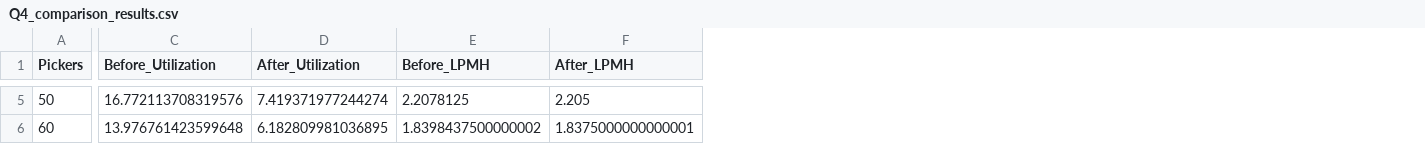
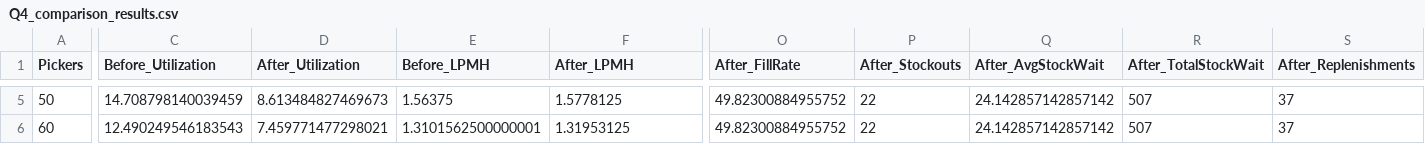
Before and after one commit to Mota4103/WarehouseR, a CSV file: Q4_comparison_results.csv, drawn as a sheet; only a part is shown, gaps mark what is left out; the diff covers the shown part only; the diff names each change by its address in the sheet, - before the commit and + after, or states it on an @@ line.

```diff
--- a/Q4_comparison_results.csv
+++ b/Q4_comparison_results.csv
+column O (After_FillRate), rows 5-6: 49.82300884955752 | 49.82300884955752
+column P (After_Stockouts), rows 5-6: 22 | 22
+column Q (After_AvgStockWait), rows 5-6: 24.142857142857142 | 24.142857142857142
+column R (After_TotalStockWait), rows 5-6: 507 | 507
+column S (After_Replenishments), rows 5-6: 37 | 37
-C5 (Before_Utilization): 16.772113708319576
+C5 (Before_Utilization): 14.708798140039459
-D5 (After_Utilization): 7.419371977244274
+D5 (After_Utilization): 8.613484827469673
-E5 (Before_LPMH): 2.2078125
+E5 (Before_LPMH): 1.56375
-F5 (After_LPMH): 2.205
+F5 (After_LPMH): 1.5778125
-C6 (Before_Utilization): 13.976761423599648
+C6 (Before_Utilization): 12.490249546183543
-D6 (After_Utilization): 6.182809981036895
+D6 (After_Utilization): 7.459771477298021
-E6 (Before_LPMH): 1.8398437500000002
+E6 (Before_LPMH): 1.3101562500000001
-F6 (After_LPMH): 1.8375000000000001
+F6 (After_LPMH): 1.31953125
```
Also changed, not shown: 52 edited cells elsewhere in this file, Q3_association_pairs.csv, Q3_position_utilization.csv, 19 other files.
